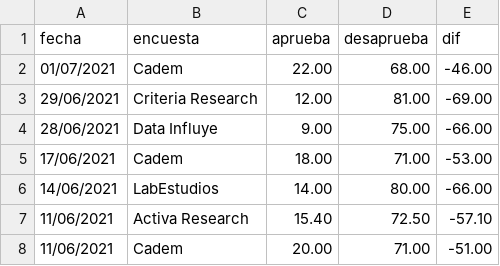
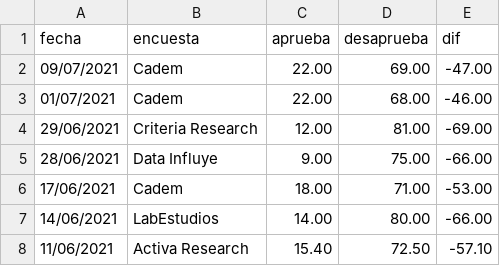
Before and after one commit to tresquintos/candidatos, a CSV file: Aprobacion 2018-2021.csv, drawn as a sheet; only a part is shown; the shorter side is filled out with more unchanged rows; the diff names each change by its address in the sheet, - before the commit and + after, or states it on an @@ line.

Commit message:
Add files via upload

```diff
--- a/Aprobacion 2018-2021.csv
+++ b/Aprobacion 2018-2021.csv
+row 2: 09/07/2021 | Cadem | 22.00 | 69.00 | -47.00
```
